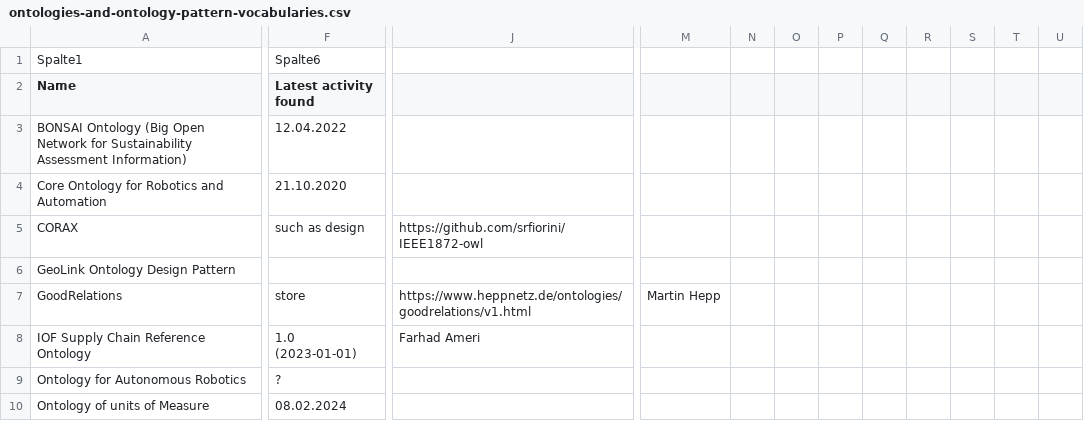
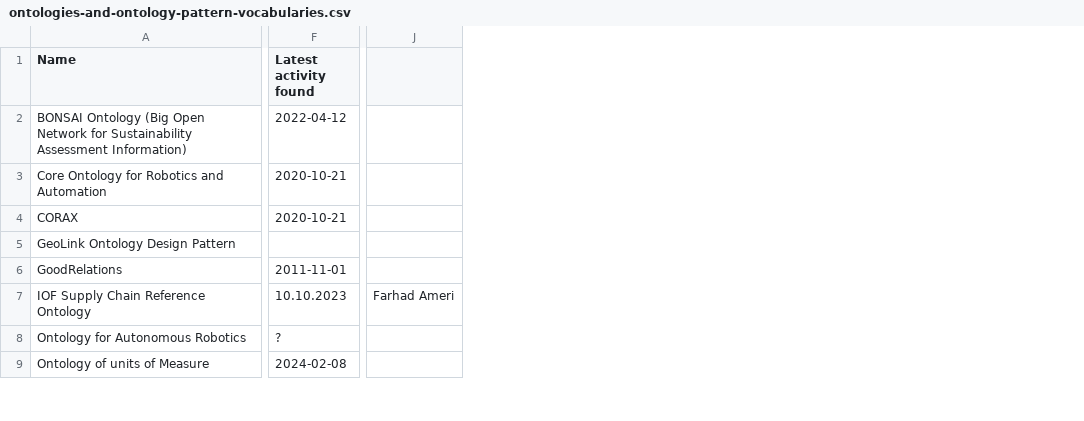
Before and after one commit to k00ni/manufacturing-industry-ontology-list, a CSV file: ontologies-and-ontology-pattern-vocabularies.csv, drawn as a sheet; only a part is shown, gaps mark what is left out; removed rows and columns are numbered as before the commit, all else as after; rows hold the shown columns only; the diff covers the shown part only; the diff names each change by its address in the sheet, - before the commit and + after, or states it on an @@ line.

Commit message:
aligned CSV file to fit original state (+ new entry)

```diff
--- a/ontologies-and-ontology-pattern-vocabularies.csv
+++ b/ontologies-and-ontology-pattern-vocabularies.csv
-column F (Latest activity found), rows 3-10: 12.04.2022 | 21.10.2020 | such as design |  | store | 1.0 (2023-01-01) | ? | 08.02.2024
+column F (Latest activity found), rows 2-9: 2022-04-12 | 2020-10-21 | 2020-10-21 |  | 2011-11-01 | 10.10.2023 | ? | 2024-02-08
-column J, rows 5-8: https://github.com/srfiorini/IEEE1872-owl |  | https://www.heppnetz.de/ontologies/goodrelations/v1.html | Farhad Ameri
+column J, row 7: Farhad Ameri
-column M, row 7: Martin Hepp
-column N, empty
-column O, empty
-column P, empty
-column Q, empty
-column R, empty
-column S, empty
-column T, empty
-column U, empty
-row 1: Spalte1 | Spalte6
```
Also changed, not shown: 1 added row, 1 removed row, 7 removed columns and 53 edited cells elsewhere in this file.
